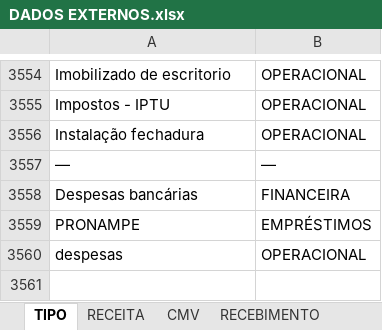
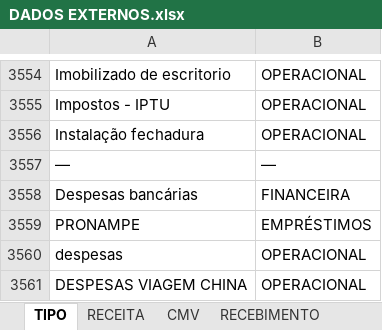
Before and after one commit to samfc-netizen/FinanceiroATB, an Excel workbook: DADOS EXTERNOS.xlsx, sheet TIPO, drawn as a sheet; only a part is shown, gaps mark what is left out; values as stored, in another font and other column widths than the file's, no borders; the diff names each change by its address in the sheet, - before the commit and + after, or states it on an @@ line.

```diff
--- a/DADOS EXTERNOS.xlsx (sheet TIPO)
+++ b/DADOS EXTERNOS.xlsx (sheet TIPO)
+row 3561: DESPESAS VIAGEM CHINA | OPERACIONAL
```
Also changed, not shown: sheet CMV, sheet RECEITA, sheet RECEBIMENTO.
